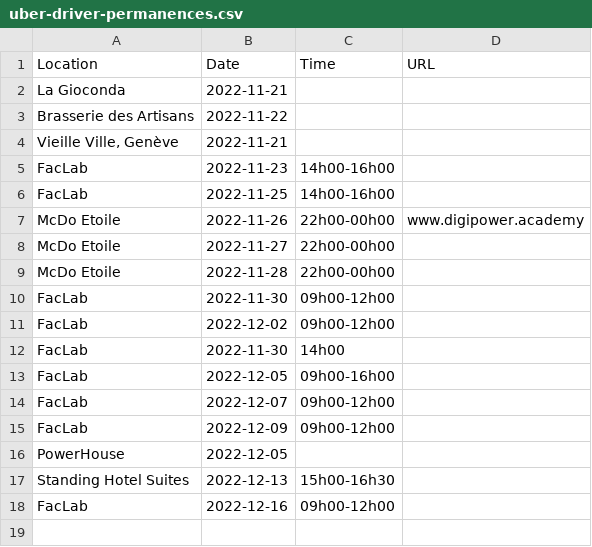
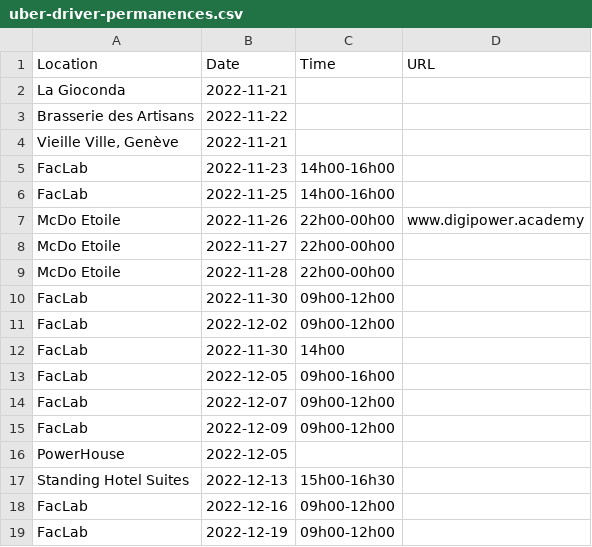
Before and after one commit to hestiaAI/fibery-public, a CSV file: permanences/uber-driver-permanences.csv, drawn as a sheet.

Commit message:
Update uber-driver-permanences.csv

```diff
--- a/permanences/uber-driver-permanences.csv
+++ b/permanences/uber-driver-permanences.csv
@@ -18 +18,2 @@ Location,Date,Time,URL
 "FacLab","2022-12-16","09h00-12h00",""
+"FacLab","2022-12-19","09h00-12h00",""
```
